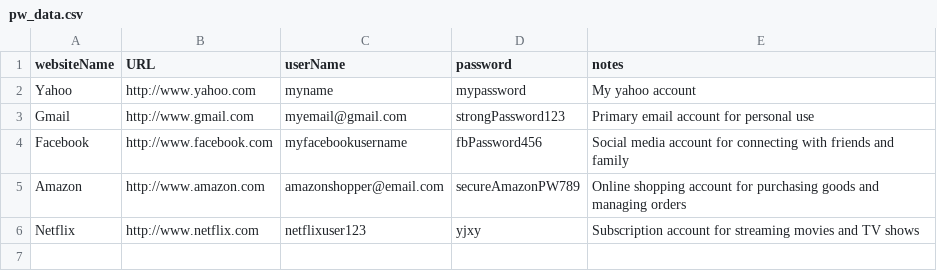
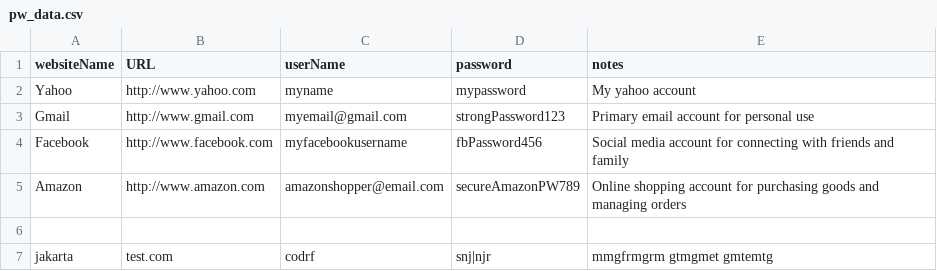
Before and after one commit to Shadowjumper3000/PasswordManager, a CSV file: pw_data.csv, drawn as a sheet; the diff names each change by its address in the sheet, - before the commit and + after, or states it on an @@ line.

```diff
--- a/pw_data.csv
+++ b/pw_data.csv
-row 6: Netflix | http://www.netflix.com | netflixuser123 | yjxy | Subscription account for streaming movies and TV shows
+row 6: (empty)
+row 7: jakarta | test.com | codrf | snj|njr | mmgfrmgrm gtmgmet gmtemtg
```
Also changed, not shown: 1 other file.
